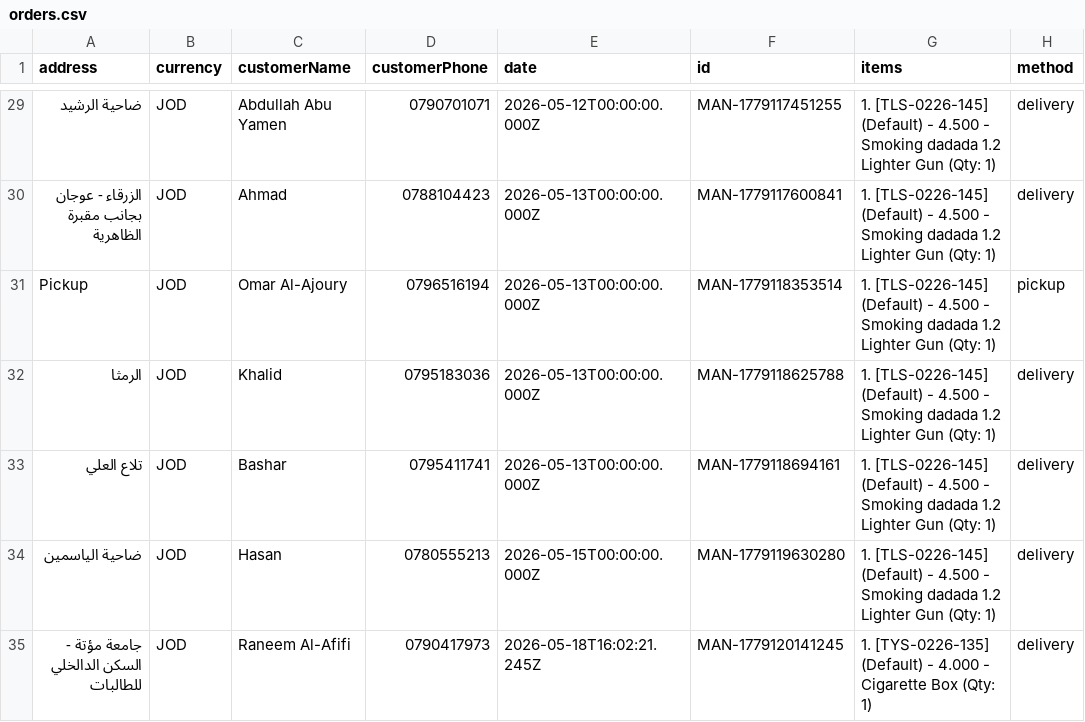
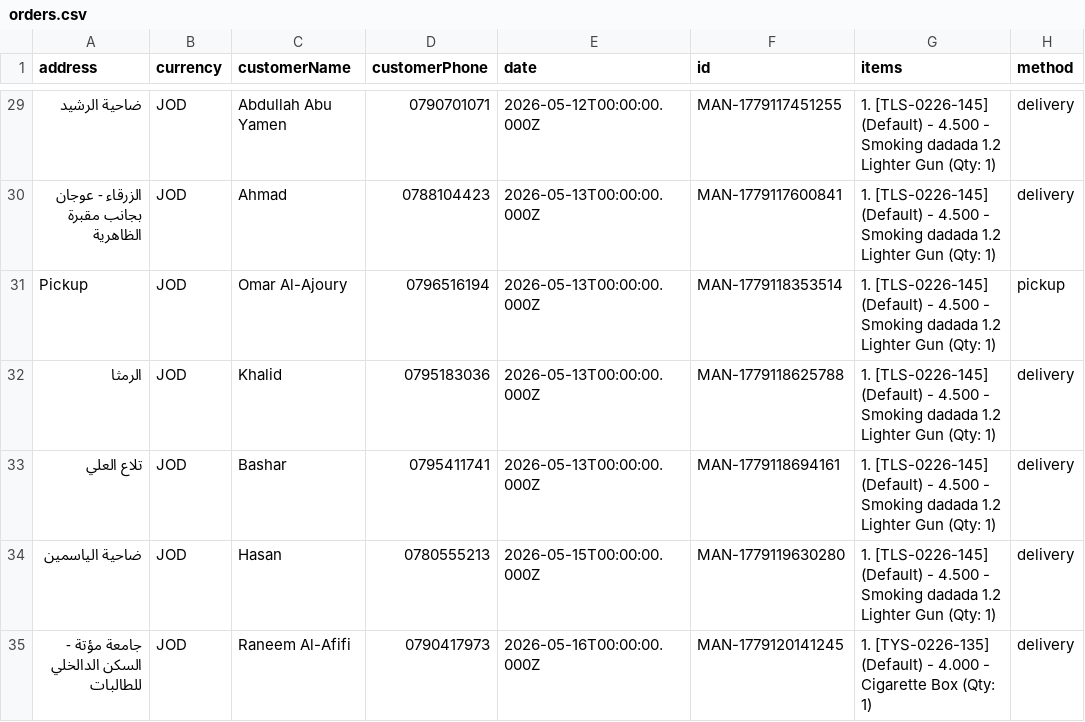
Before and after one commit to 3omarhs/crtv-rarities-products, a CSV file: data/orders.csv, drawn as a sheet; only a part is shown, gaps mark what is left out; the diff names each change by its address in the sheet, - before the commit and + after, or states it on an @@ line.

Commit message:
Auto-Commit: Updated Order Date MAN-1779120141245

```diff
--- a/data/orders.csv
+++ b/data/orders.csv
-E35 (date): 2026-05-18T16:02:21.245Z
+E35 (date): 2026-05-16T00:00:00.000Z
```
